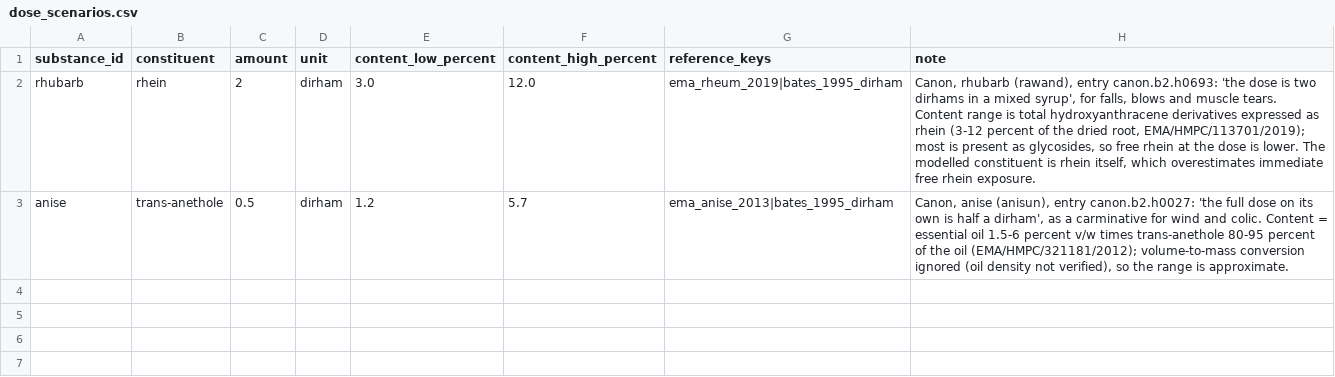
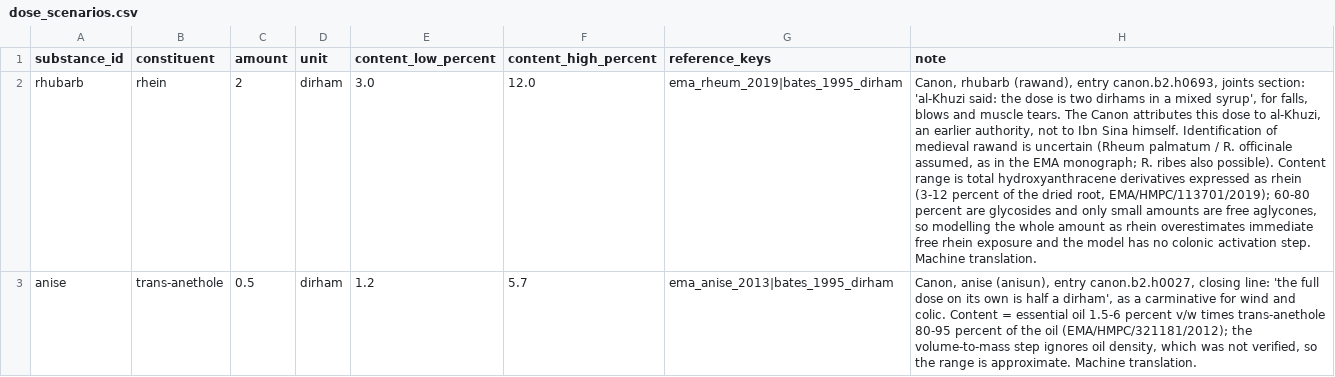
Before and after one commit to mikailustuner/janus, a CSV file: data/time_machine/dose_scenarios.csv, drawn as a sheet; the diff names each change by its address in the sheet, - before the commit and + after, or states it on an @@ line.

```diff
--- a/data/time_machine/dose_scenarios.csv
+++ b/data/time_machine/dose_scenarios.csv
-H2 (note): …(rawand), entry canon.b2.h0693: 'the dose is two dirhams in a mixed syrup', for falls, blows and muscle tears. Content range is total hydroxyanthracene derivatives expressed as rhein (3-12 percent of the dried root, EMA/HMPC/113701/2019); most is present as glycosides, so free rhein at the dose is lower. The modelled constituent is rhein itself, which overestimates immediate free rhein exposure.
+H2 (note): …(rawand), entry canon.b2.h0693, joints section: 'al-Khuzi said: the dose is two dirhams in a mixed syrup', for falls, blows and muscle tears. The Canon attributes this dose to al-Khuzi, an earlier authority, not to Ibn Sina himself. Identification of medieval rawand is uncertain (Rheum palmatum / R. officinale assumed, as in the EMA monograph; R. ribes also possible). Content range is total hydroxyanthracene derivatives expressed as rhein (3-12 percent of the dried root, EMA/HMPC/113701/2019); 60-80 percent are glycosides and only small amounts are free aglycones, so modelling the whole amount as rhein overestimates immediate free rhein exposure and the model has no colonic activation step. Machine translation.
-H3 (note): …(anisun), entry canon.b2.h0027: 'the full dose on its own is half a dirham', as a carminative for wind and colic. Content = essential oil 1.5-6 percent v/w times trans-anethole 80-95 percent of the oil (EMA/HMPC/321181/2012); volume-to-mass conversion ignored (oil density not verified), so the range is approximate.
+H3 (note): …(anisun), entry canon.b2.h0027, closing line: 'the full dose on its own is half a dirham', as a carminative for wind and colic. Content = essential oil 1.5-6 percent v/w times trans-anethole 80-95 percent of the oil (EMA/HMPC/321181/2012); the volume-to-mass step ignores oil density, which was not verified, so the range is approximate. Machine translation.
```
Also changed, not shown: data/time_machine/comparators.csv, 9 other files.
